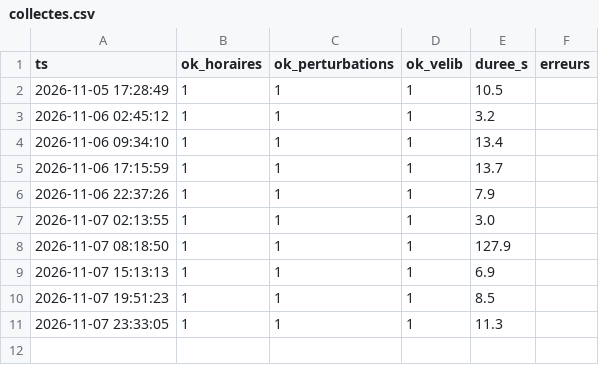
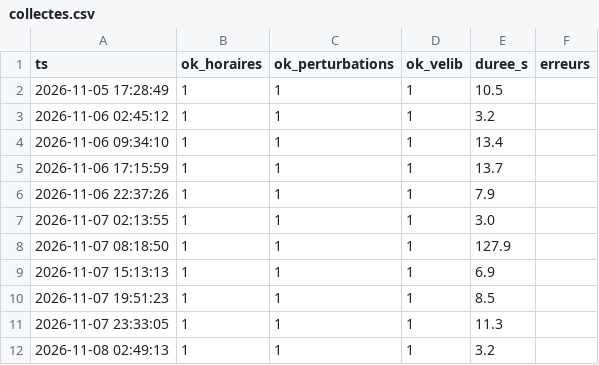
Before and after one commit to maxsotte-cyber/IDF_Transports_publics, a CSV file: data/2026-11/collectes.csv, drawn as a sheet.

```diff
--- a/data/2026-11/collectes.csv
+++ b/data/2026-11/collectes.csv
@@ -11 +11,2 @@ ts,ok_horaires,ok_perturbations,ok_velib,duree_s,erreurs
 2026-11-07 23:33:05,1,1,1,11.3,
+2026-11-08 02:49:13,1,1,1,3.2,
```
Also changed, not shown: data/2026-11/bus_agrege.csv, data/2026-11/lignes.csv, 3 other files.
